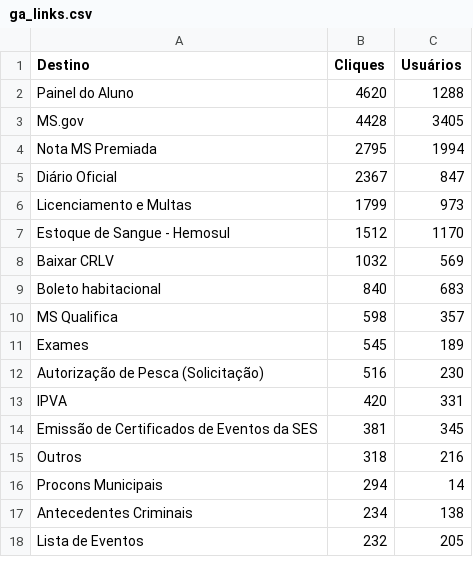
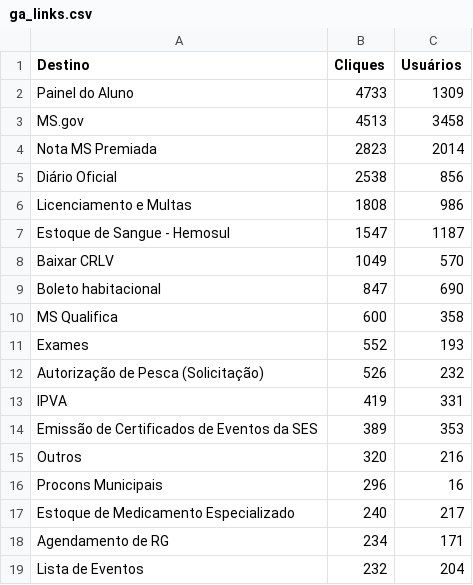
Before and after one commit to fabioramos-02/matomo, a CSV file: matomo-analytics-dashboard/exports/ga_links.csv, drawn as a sheet; only a part is shown; the diff covers the shown part only.

```diff
--- a/matomo-analytics-dashboard/exports/ga_links.csv
+++ b/matomo-analytics-dashboard/exports/ga_links.csv
@@ -1,18 +1,19 @@
 Destino;Cliques;Usuários
-Painel do Aluno;4620;1288
-MS.gov;4428;3405
-Nota MS Premiada;2795;1994
-Diário Oficial;2367;847
-Licenciamento e Multas;1799;973
-Estoque de Sangue - Hemosul;1512;1170
-Baixar CRLV;1032;569
-Boleto habitacional;840;683
-MS Qualifica;598;357
-Exames;545;189
-Autorização de Pesca (Solicitação);516;230
-IPVA;420;331
-Emissão de Certificados de Eventos da SES;381;345
-Outros;318;216
-Procons Municipais;294;14
-Antecedentes Criminais;234;138
-Lista de Eventos;232;205
+Painel do Aluno;4733;1309
+MS.gov;4513;3458
+Nota MS Premiada;2823;2014
+Diário Oficial;2538;856
+Licenciamento e Multas;1808;986
+Estoque de Sangue - Hemosul;1547;1187
+Baixar CRLV;1049;570
+Boleto habitacional;847;690
+MS Qualifica;600;358
+Exames;552;193
+Autorização de Pesca (Solicitação);526;232
+IPVA;419;331
+Emissão de Certificados de Eventos da SES;389;353
+Outros;320;216
+Procons Municipais;296;16
+Estoque de Medicamento Especializado;240;217
+Agendamento de RG;234;171
+Lista de Eventos;232;204
```
Also changed, not shown: 6 added rows, 7 removed rows and 30 edited cells elsewhere in this file, matomo-analytics-dashboard/exports/ga_cities.csv, matomo-analytics-dashboard/exports/ga_funnel.csv, 4 other files.
